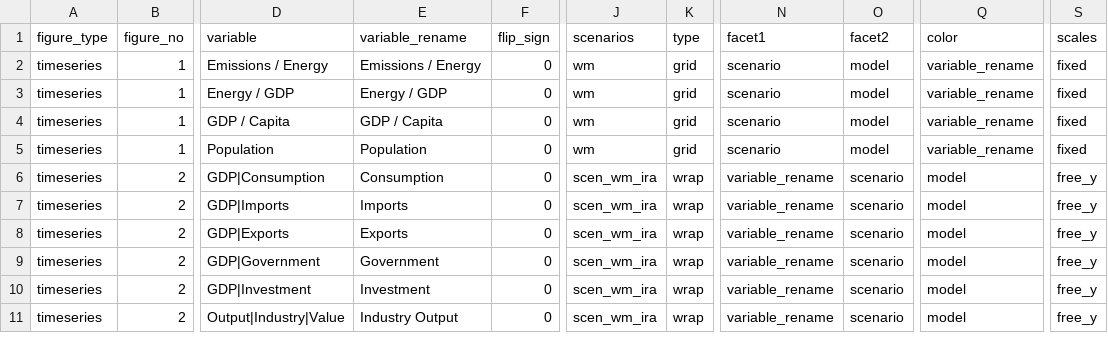
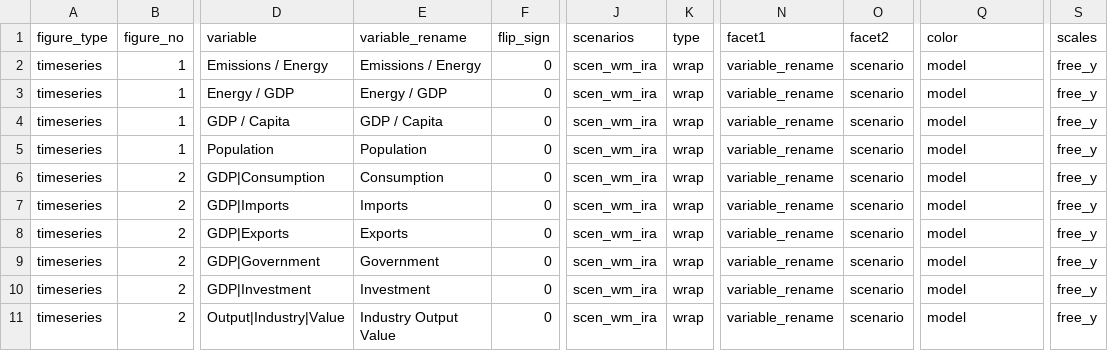
Before and after one commit to mobro-git/BTR, a CSV file: figure-maps/kaya_timeseries.csv, drawn as a sheet; only a part is shown, gaps mark what is left out; the diff names each change by its address in the sheet, - before the commit and + after, or states it on an @@ line.

```diff
--- a/figure-maps/kaya_timeseries.csv
+++ b/figure-maps/kaya_timeseries.csv
-J2:J5 (scenarios): wm
+J2:J5 (scenarios): scen_wm_ira
-K2:K5 (type): grid
+K2:K5 (type): wrap
-N2:N5 (facet1): scenario
+N2:N5 (facet1): variable_rename
-O2:O5 (facet2): model
+O2:O5 (facet2): scenario
-Q2:Q5 (color): variable_rename
+Q2:Q5 (color): model
-S2:S5 (scales): fixed
+S2:S5 (scales): free_y
-E11 (variable_rename): Industry Output
+E11 (variable_rename): Industry Output Value
```
Also changed, not shown: data-raw/crosswalk/crosswalk_model-runs.csv, 7 other files.
